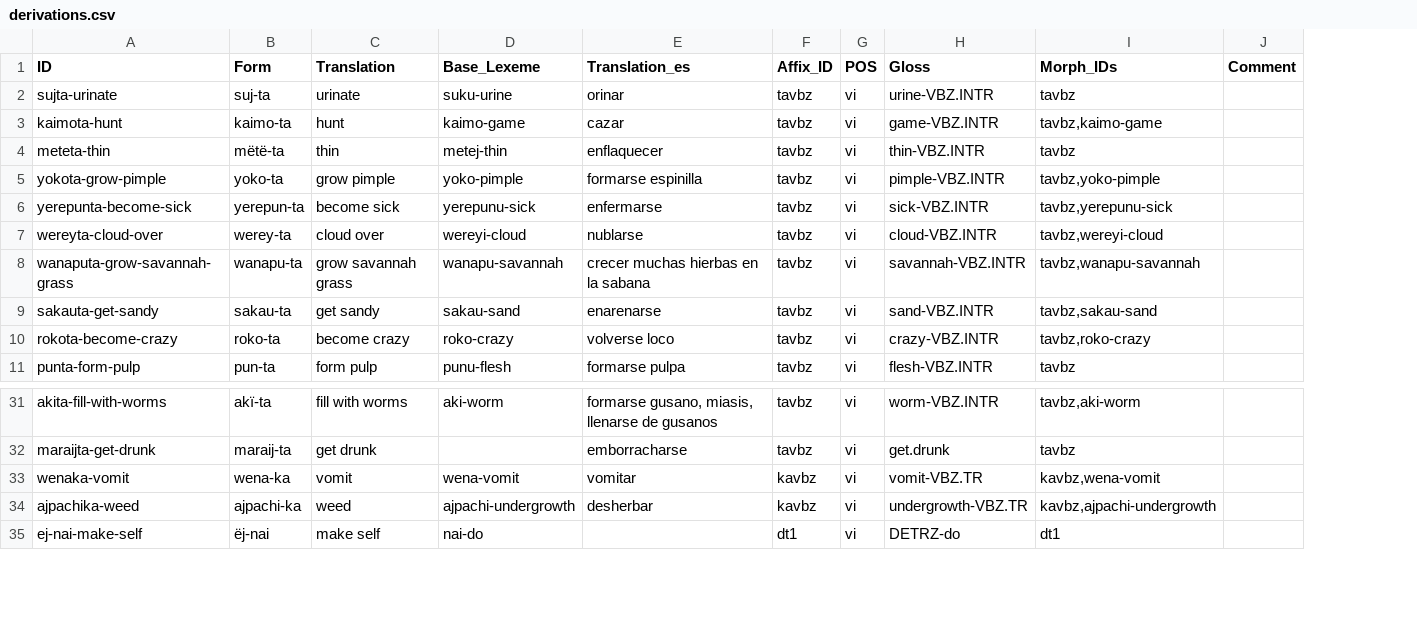
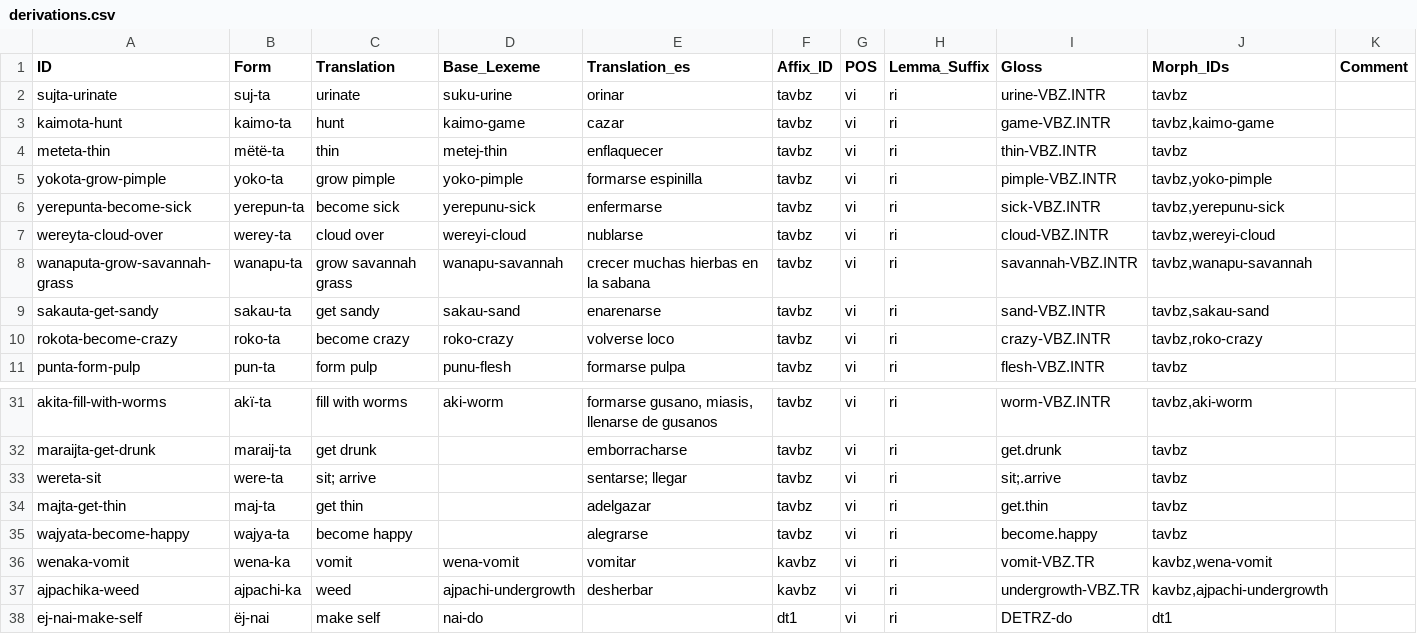
Before and after one commit to caribank/yawarana-corpus-cldf, a CSV file: raw/derivations.csv, drawn as a sheet; only a part is shown, gaps mark what is left out; the diff names each change by its address in the sheet, - before the commit and + after, or states it on an @@ line.

```diff
--- a/raw/derivations.csv
+++ b/raw/derivations.csv
+column H (Lemma_Suffix), rows 2-11: all ri; rows 31-32: ri | ri; rows 36-38: all ri
+row 33: wereta-sit | were-ta | sit; arrive |  | sentarse; llegar | tavbz | vi | ri | sit;.arrive | tavbz
+row 34: majta-get-thin | maj-ta | get thin |  | adelgazar | tavbz | vi | ri | get.thin | tavbz
+row 35: wajyata-become-happy | wajya-ta | become happy |  | alegrarse | tavbz | vi | ri | become.happy | tavbz
```
Also changed, not shown: 1 other file.
